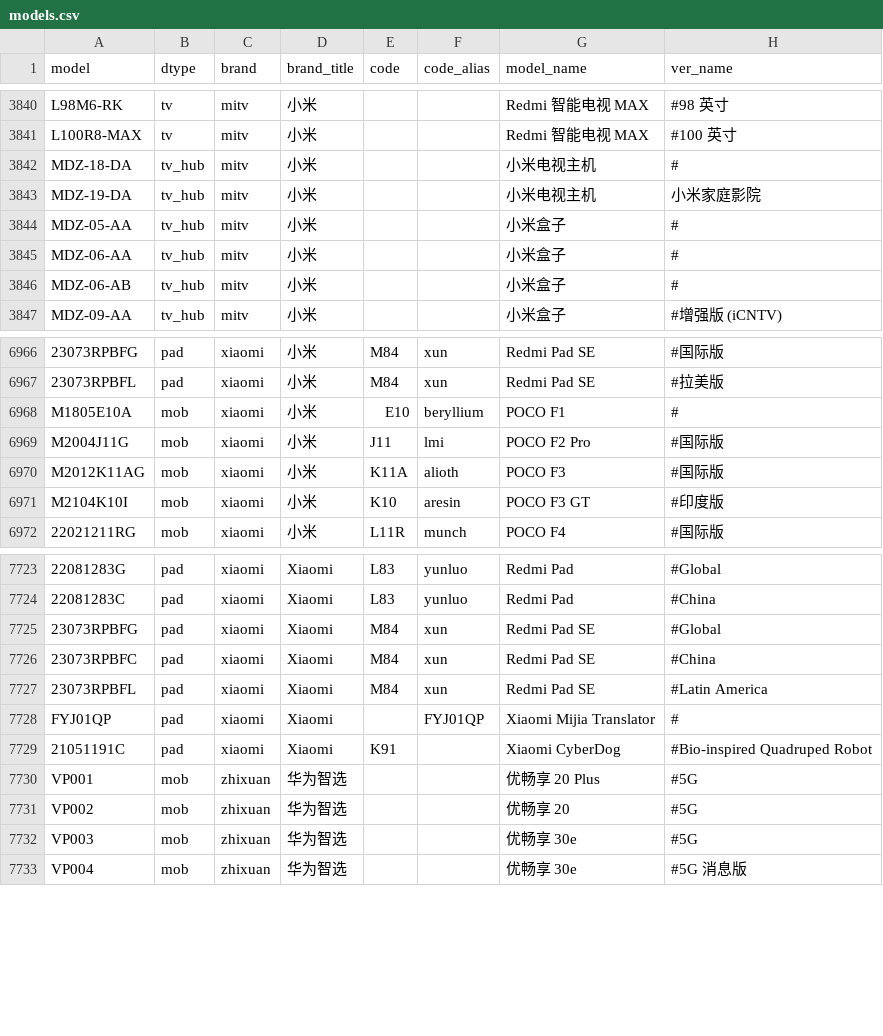
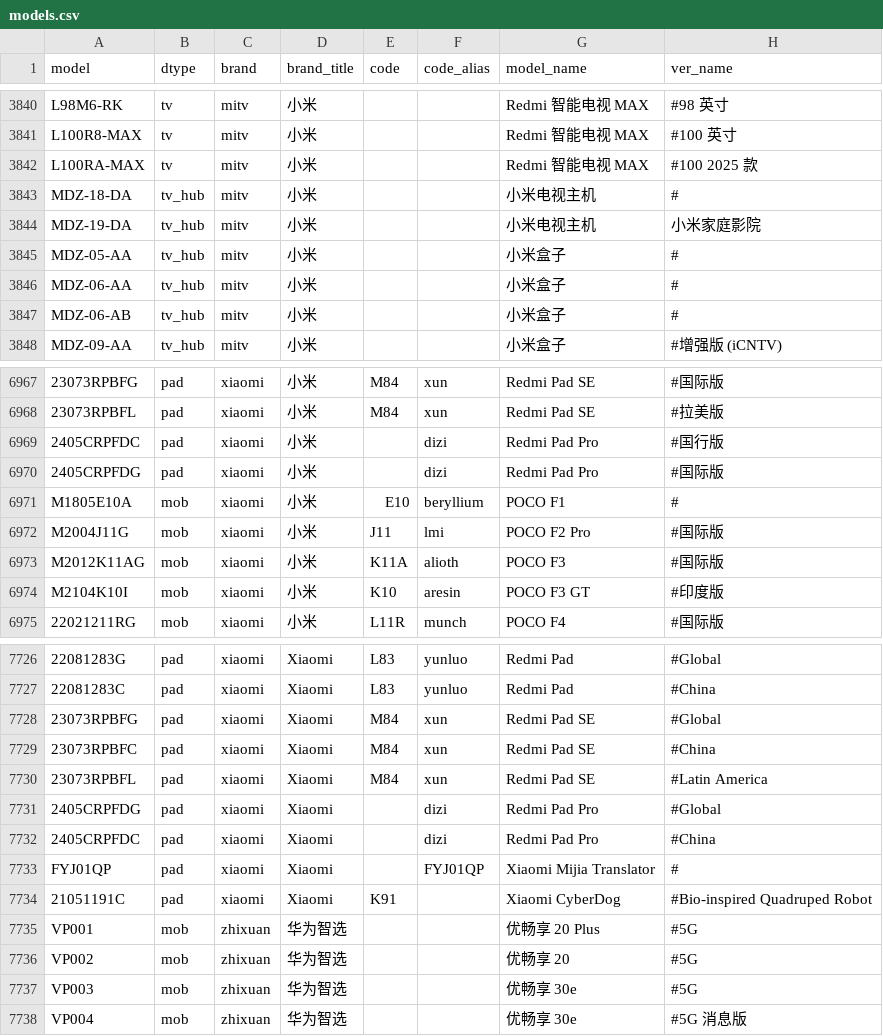
Before and after one commit to KHwang9883/MobileModels-csv, a CSV file: models.csv, drawn as a sheet; only a part is shown, gaps mark what is left out; the diff names each change by its address in the sheet, - before the commit and + after, or states it on an @@ line.

Commit message:
Sync with MobileModels 7bdb4b90deeec02670c7e7c4c8ae99c11f8872ae

```diff
--- a/models.csv
+++ b/models.csv
+row 3842: L100RA-MAX | tv | mitv | 小米 |  |  | Redmi 智能电视 MAX | #100 2025 款
+row 6969: 2405CRPFDC | pad | xiaomi | 小米 |  | dizi | Redmi Pad Pro | #国行版
+row 6970: 2405CRPFDG | pad | xiaomi | 小米 |  | dizi | Redmi Pad Pro | #国际版
+row 7731: 2405CRPFDG | pad | xiaomi | Xiaomi |  | dizi | Redmi Pad Pro | #Global
+row 7732: 2405CRPFDC | pad | xiaomi | Xiaomi |  | dizi | Redmi Pad Pro | #China
```
Also changed, not shown: 1 other file.
